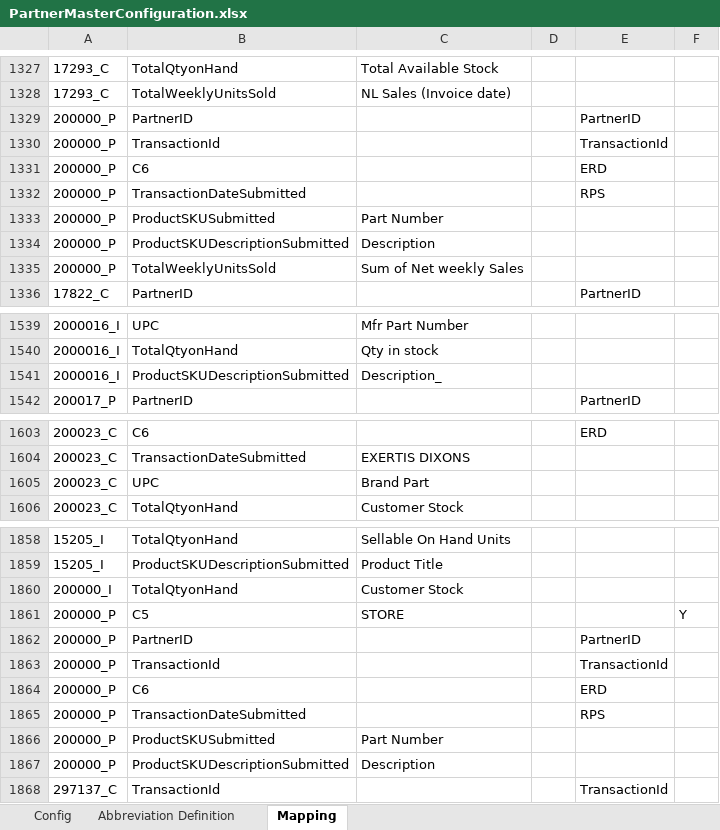
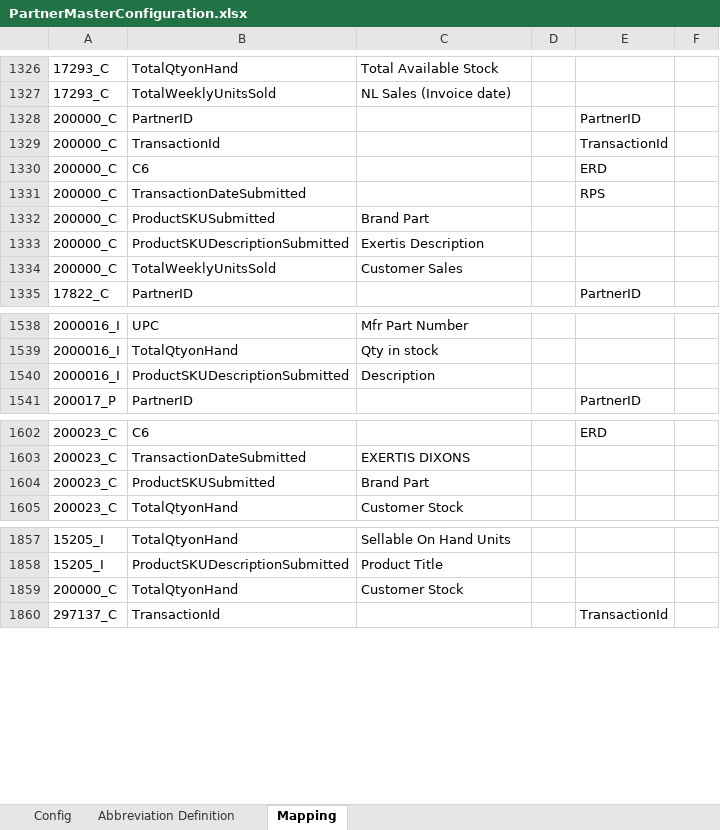
Before and after one commit to alernkn247/PartnerConfiguration, an Excel workbook: PartnerMasterConfiguration.xlsx, sheet Mapping, drawn as a sheet; only a part is shown, gaps mark what is left out; values as stored, in another font and other column widths than the file's, no borders; conditional formats not drawn; removed rows and columns are numbered as before the commit, all else as after; the diff covers the shown part only; the diff names each change by its address in the sheet, - before the commit and + after, or states it on an @@ line.

Commit message:
fixing mapping

```diff
--- a/PartnerMasterConfiguration.xlsx (sheet Mapping)
+++ b/PartnerMasterConfiguration.xlsx (sheet Mapping)
-A1328:A1334: 200000_P
+A1328:A1334: 200000_C
-C1332: Part Number
+C1332: Brand Part
-C1333: Description
+C1333: Exertis Description
-C1334: Sum of Net weekly Sales
+C1334: Customer Sales
-C1540: Description_
+C1540: Description
-B1604: UPC
+B1604: ProductSKUSubmitted
-A1859: 200000_I
+A1859: 200000_C
-row 1861: 200000_P | C5 | STORE |  |  | Y
-row 1862: 200000_P | PartnerID |  |  | PartnerID
-row 1863: 200000_P | TransactionId |  |  | TransactionId
-row 1864: 200000_P | C6 |  |  | ERD
-row 1865: 200000_P | TransactionDateSubmitted |  |  | RPS
-row 1866: 200000_P | ProductSKUSubmitted | Part Number
-row 1867: 200000_P | ProductSKUDescriptionSubmitted | Description
```
Also changed, not shown: 1 moved row elsewhere in this sheet.
